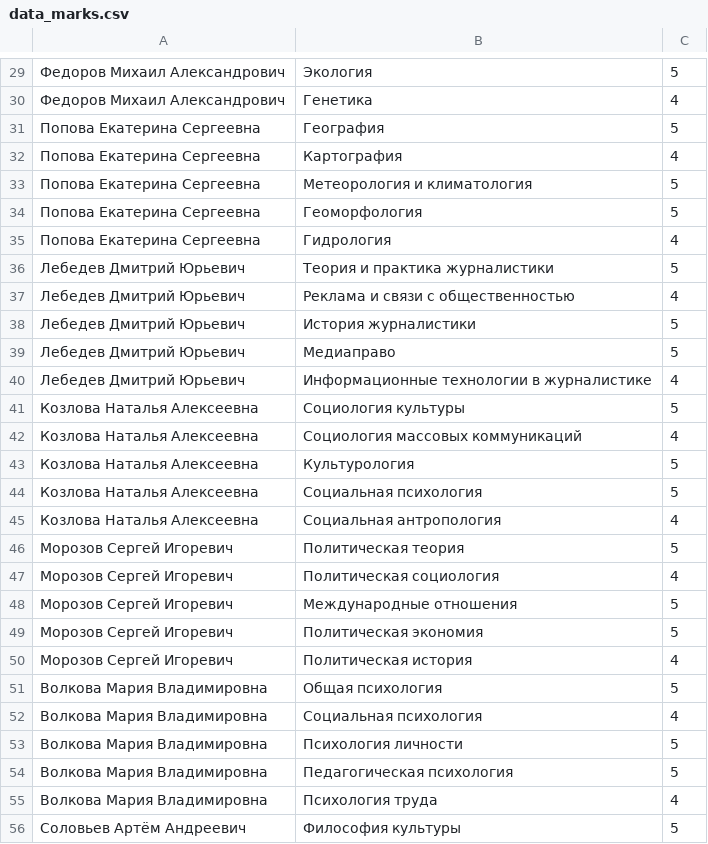
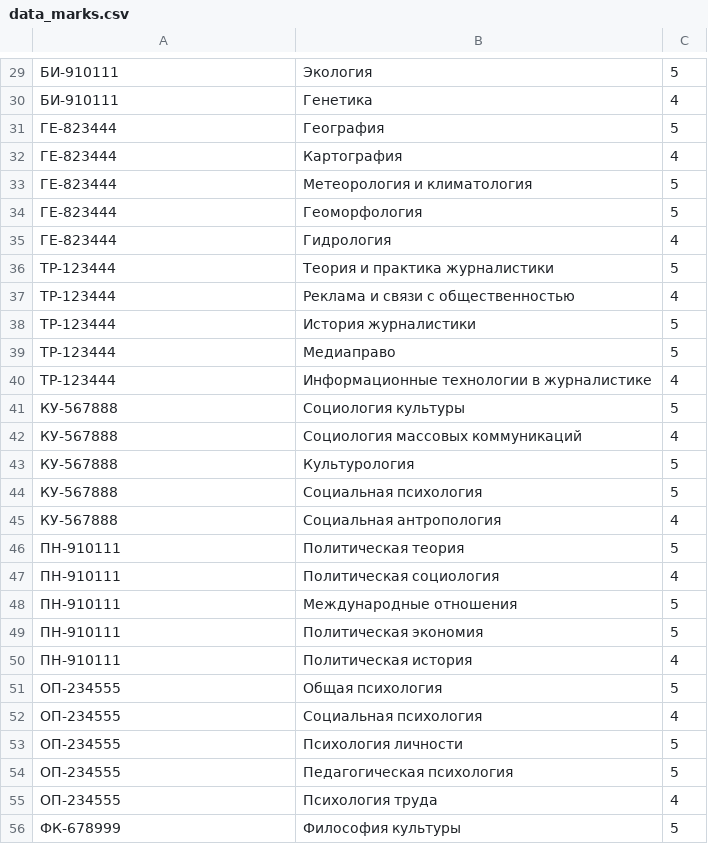
Before and after one commit to 1egac1/Course_work, a CSV file: data_marks.csv, drawn as a sheet; only a part is shown, gaps mark what is left out; the diff covers the shown part only.

```diff
--- a/data_marks.csv
+++ b/data_marks.csv
@@ -29,28 +29,28 @@
-Федоров Михаил Александрович,Экология,5
-Федоров Михаил Александрович,Генетика,4
-Попова Екатерина Сергеевна,География,5
-Попова Екатерина Сергеевна,Картография,4
-Попова Екатерина Сергеевна,Метеорология и климатология,5
-Попова Екатерина Сергеевна,Геоморфология,5
-Попова Екатерина Сергеевна,Гидрология,4
-Лебедев Дмитрий Юрьевич,Теория и практика журналистики,5
-Лебедев Дмитрий Юрьевич,Реклама и связи с общественностью,4
-Лебедев Дмитрий Юрьевич,История журналистики,5
-Лебедев Дмитрий Юрьевич,Медиаправо,5
-Лебедев Дмитрий Юрьевич,Информационные технологии в журналистике,4
-Козлова Наталья Алексеевна,Социология культуры,5
-Козлова Наталья Алексеевна,Социология массовых коммуникаций,4
-Козлова Наталья Алексеевна,Культурология,5
-Козлова Наталья Алексеевна,Социальная психология,5
-Козлова Наталья Алексеевна,Социальная антропология,4
-Морозов Сергей Игоревич,Политическая теория,5
-Морозов Сергей Игоревич,Политическая социология,4
-Морозов Сергей Игоревич,Международные отношения,5
-Морозов Сергей Игоревич,Политическая экономия,5
-Морозов Сергей Игоревич,Политическая история,4
-Волкова Мария Владимировна,Общая психология,5
-Волкова Мария Владимировна,Социальная психология,4
-Волкова Мария Владимировна,Психология личности,5
-Волкова Мария Владимировна,Педагогическая психология,5
-Волкова Мария Владимировна,Психология труда,4
-Соловьев Артём Андреевич,Философия культуры,5
+БИ-910111,Экология,5
+БИ-910111,Генетика,4
+ГЕ-823444,География,5
+ГЕ-823444,Картография,4
+ГЕ-823444,Метеорология и климатология,5
+ГЕ-823444,Геоморфология,5
+ГЕ-823444,Гидрология,4
+ТР-123444,Теория и практика журналистики,5
+ТР-123444,Реклама и связи с общественностью,4
+ТР-123444,История журналистики,5
+ТР-123444,Медиаправо,5
+ТР-123444,Информационные технологии в журналистике,4
+КУ-567888,Социология культуры,5
+КУ-567888,Социология массовых коммуникаций,4
+КУ-567888,Культурология,5
+КУ-567888,Социальная психология,5
+КУ-567888,Социальная антропология,4
+ПН-910111,Политическая теория,5
+ПН-910111,Политическая социология,4
+ПН-910111,Международные отношения,5
+ПН-910111,Политическая экономия,5
+ПН-910111,Политическая история,4
+ОП-234555,Общая психология,5
+ОП-234555,Социальная психология,4
+ОП-234555,Психология личности,5
+ОП-234555,Педагогическая психология,5
+ОП-234555,Психология труда,4
+ФК-678999,Философия культуры,5
```
Also changed, not shown: 87 edited cells elsewhere in this file, data.csv, 1 other file.
